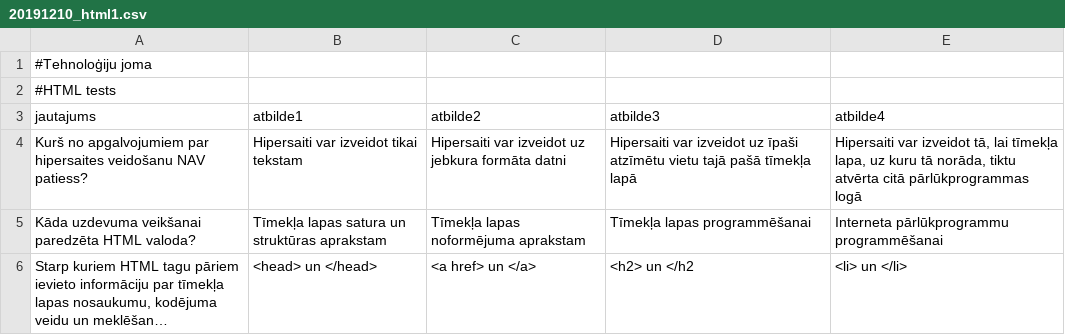
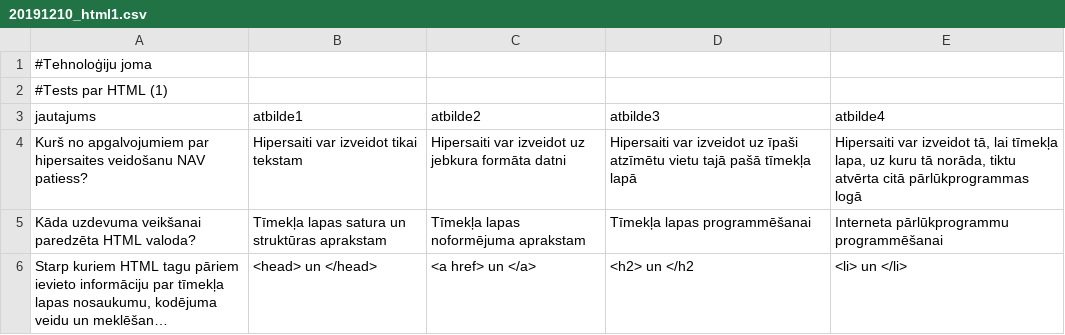
Before and after one commit to juris124/heroku-tests, a CSV file: static/dati/20191210_html1.csv, drawn as a sheet; long unchanged cells end in ….

```diff
--- a/static/dati/20191210_html1.csv
+++ b/static/dati/20191210_html1.csv
@@ -1,3 +1,3 @@
 #Tehnoloģiju joma
-#HTML tests
+#Tests par HTML (1)
 jautajums;atbilde1;atbilde2;atbilde3;atbilde4
```
Also changed, not shown: 1 other file.
